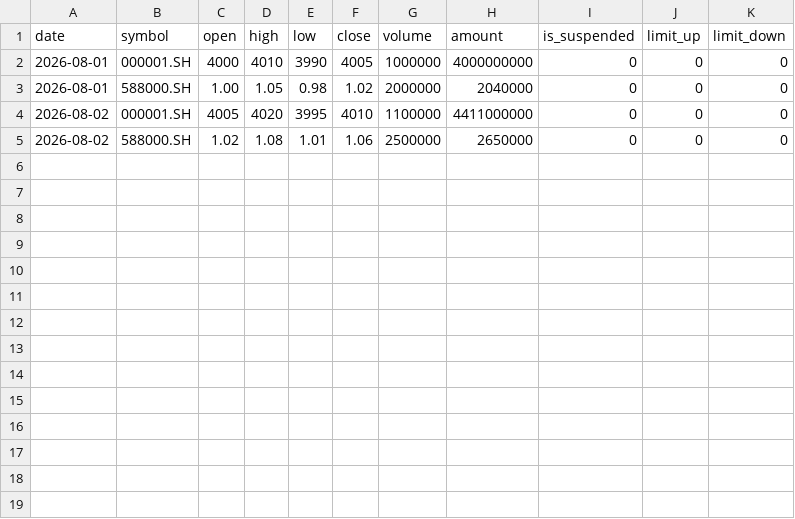
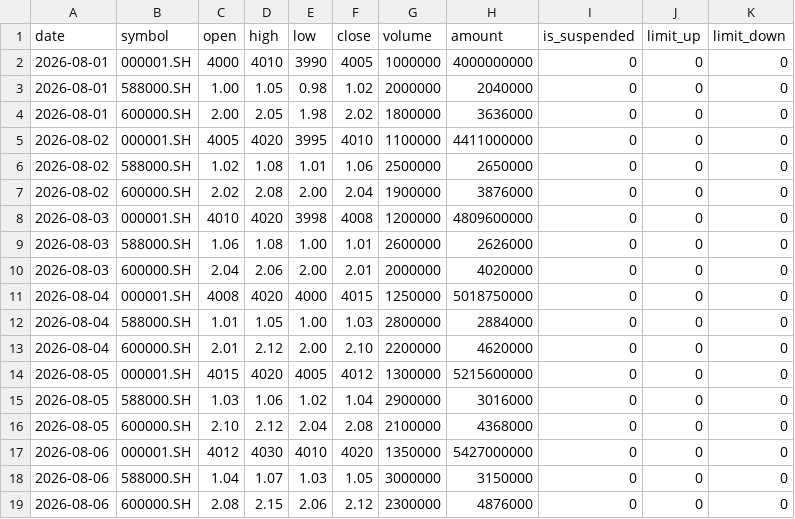
Before and after one commit to momo0205/ai-instructure, a CSV file: 04-applications/investment-research/a-stock-strategy/data/sample/market.csv, drawn as a sheet.

Commit message:
docs: document a-share strategy backtest workflow

```diff
--- a/04-applications/investment-research/a-stock-strategy/data/sample/market.csv
+++ b/04-applications/investment-research/a-stock-strategy/data/sample/market.csv
@@ -3,3 +3,17 @@ date,symbol,open,high,low,close,volume,amount,is_suspended,limit_up,limit_down
 2026-08-01,588000.SH,1.00,1.05,0.98,1.02,2000000,2040000,0,0,0
+2026-08-01,600000.SH,2.00,2.05,1.98,2.02,1800000,3636000,0,0,0
 2026-08-02,000001.SH,4005,4020,3995,4010,1100000,4411000000,0,0,0
 2026-08-02,588000.SH,1.02,1.08,1.01,1.06,2500000,2650000,0,0,0
+2026-08-02,600000.SH,2.02,2.08,2.00,2.04,1900000,3876000,0,0,0
+2026-08-03,000001.SH,4010,4020,3998,4008,1200000,4809600000,0,0,0
+2026-08-03,588000.SH,1.06,1.08,1.00,1.01,2600000,2626000,0,0,0
+2026-08-03,600000.SH,2.04,2.06,2.00,2.01,2000000,4020000,0,0,0
+2026-08-04,000001.SH,4008,4020,4000,4015,1250000,5018750000,0,0,0
+2026-08-04,588000.SH,1.01,1.05,1.00,1.03,2800000,2884000,0,0,0
+2026-08-04,600000.SH,2.01,2.12,2.00,2.10,2200000,4620000,0,0,0
+2026-08-05,000001.SH,4015,4020,4005,4012,1300000,5215600000,0,0,0
+2026-08-05,588000.SH,1.03,1.06,1.02,1.04,2900000,3016000,0,0,0
+2026-08-05,600000.SH,2.10,2.12,2.04,2.08,2100000,4368000,0,0,0
+2026-08-06,000001.SH,4012,4030,4010,4020,1350000,5427000000,0,0,0
+2026-08-06,588000.SH,1.04,1.07,1.03,1.05,3000000,3150000,0,0,0
+2026-08-06,600000.SH,2.08,2.15,2.06,2.12,2300000,4876000,0,0,0
```
Also changed, not shown: 3 other files.
